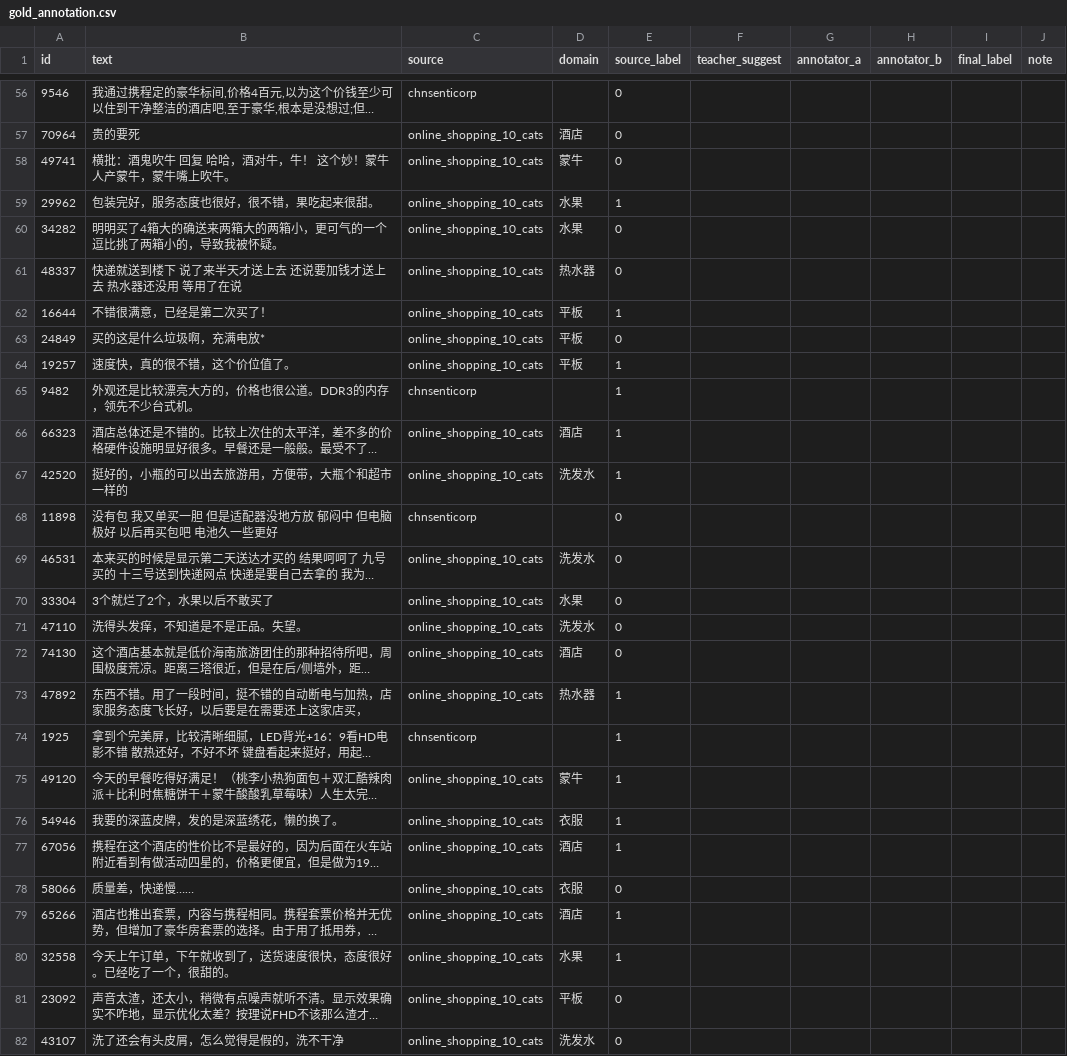
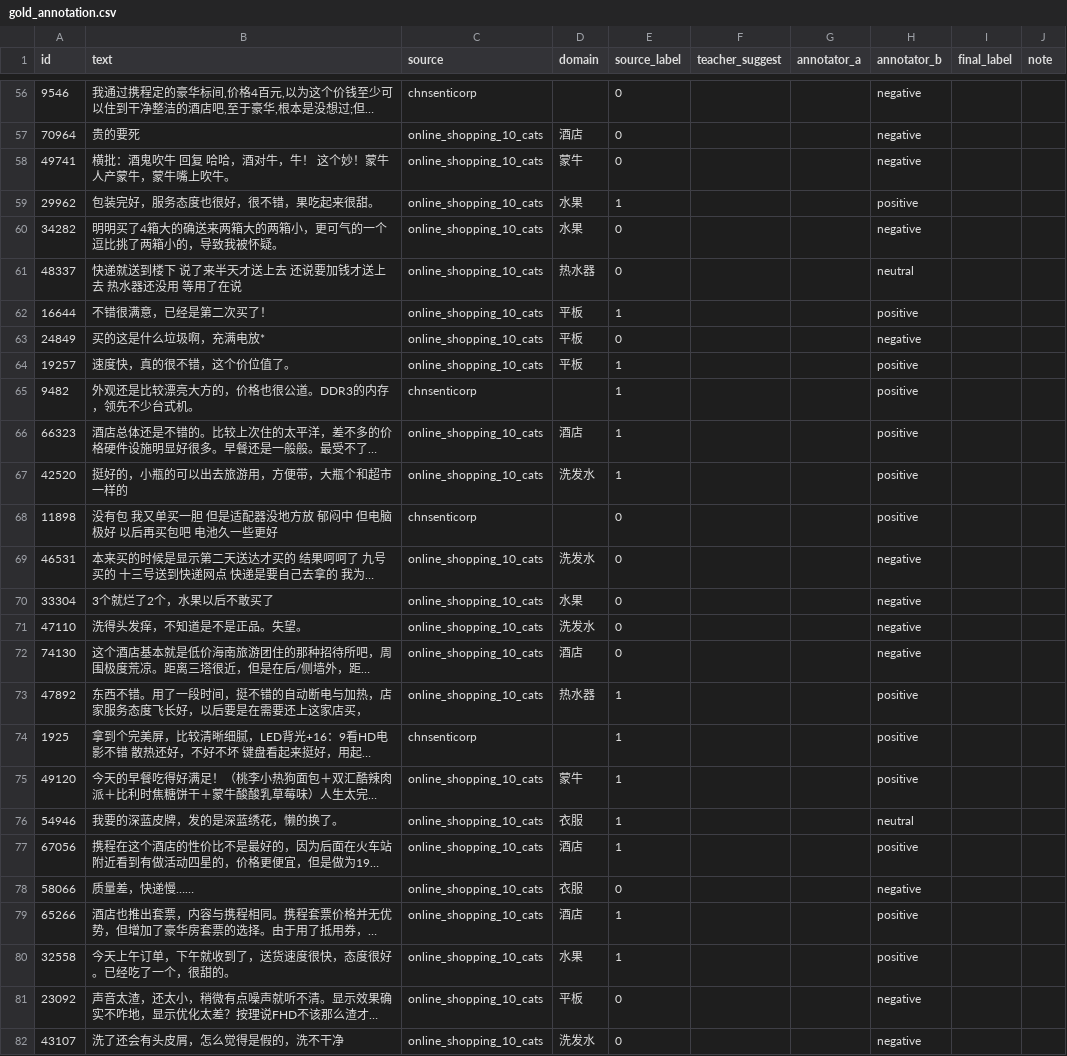
Before and after one commit to kungaocode/llm-teacher-student-chinese-sentiment, a CSV file: data/annotations/gold_annotation.csv, drawn as a sheet; only a part is shown, gaps mark what is left out; long unchanged cells end in …; the diff covers the shown part only; the diff names each change by its address in the sheet, - before the commit and + after, or states it on an @@ line.

```diff
--- a/data/annotations/gold_annotation.csv
+++ b/data/annotations/gold_annotation.csv
-H56:H58 (annotator_b): (empty)
+H56:H58 (annotator_b): negative
-H59 (annotator_b): (empty)
+H59 (annotator_b): positive
-H60 (annotator_b): (empty)
+H60 (annotator_b): negative
-H61 (annotator_b): (empty)
+H61 (annotator_b): neutral
-H62 (annotator_b): (empty)
+H62 (annotator_b): positive
-H63 (annotator_b): (empty)
+H63 (annotator_b): negative
-H64:H68 (annotator_b): (empty)
+H64:H68 (annotator_b): positive
-H69:H72 (annotator_b): (empty)
+H69:H72 (annotator_b): negative
-H73:H75 (annotator_b): (empty)
+H73:H75 (annotator_b): positive
-H76 (annotator_b): (empty)
+H76 (annotator_b): neutral
-H77 (annotator_b): (empty)
+H77 (annotator_b): positive
-H78 (annotator_b): (empty)
+H78 (annotator_b): negative
-H79:H80 (annotator_b): (empty)
+H79:H80 (annotator_b): positive
-H81:H82 (annotator_b): (empty)
+H81:H82 (annotator_b): negative
```
Also changed, not shown: 173 edited cells elsewhere in this file, 9 other files.
